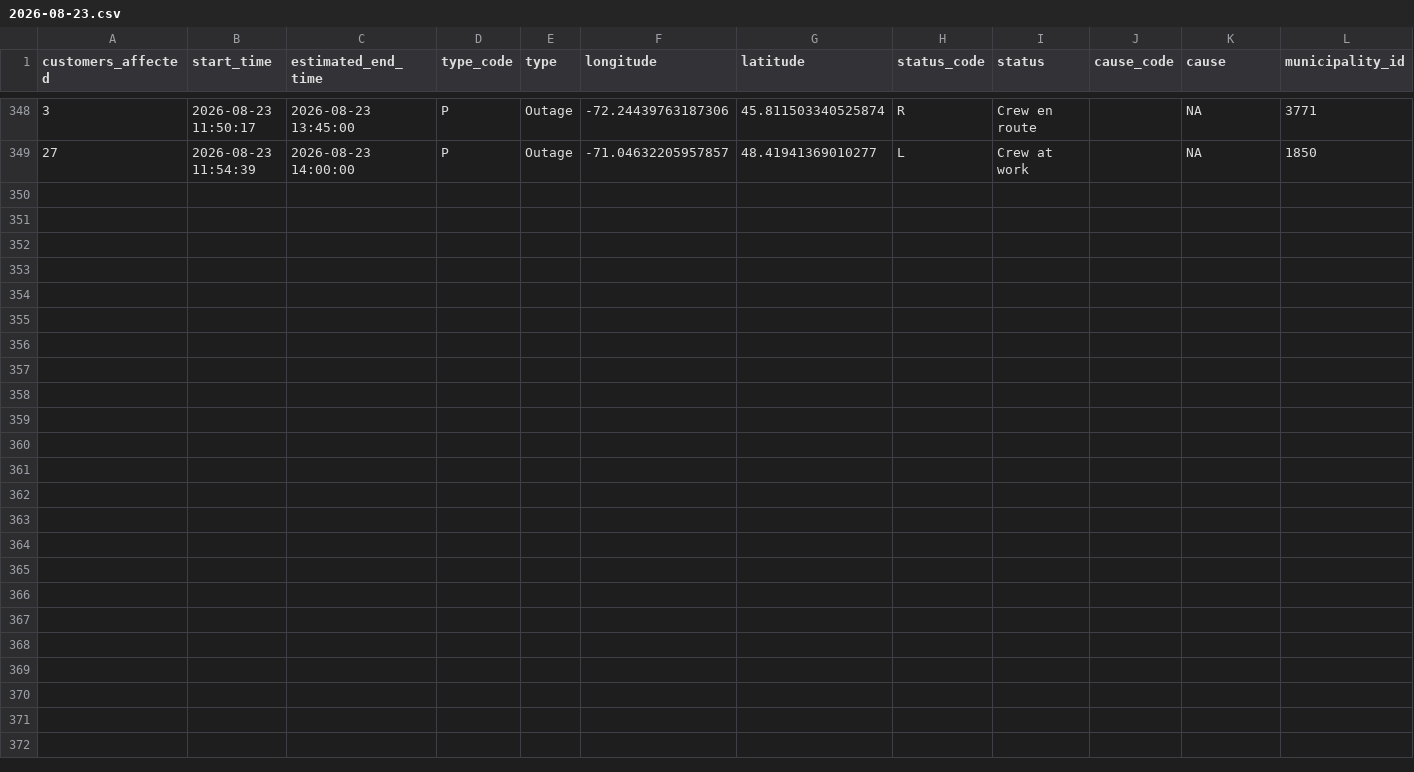
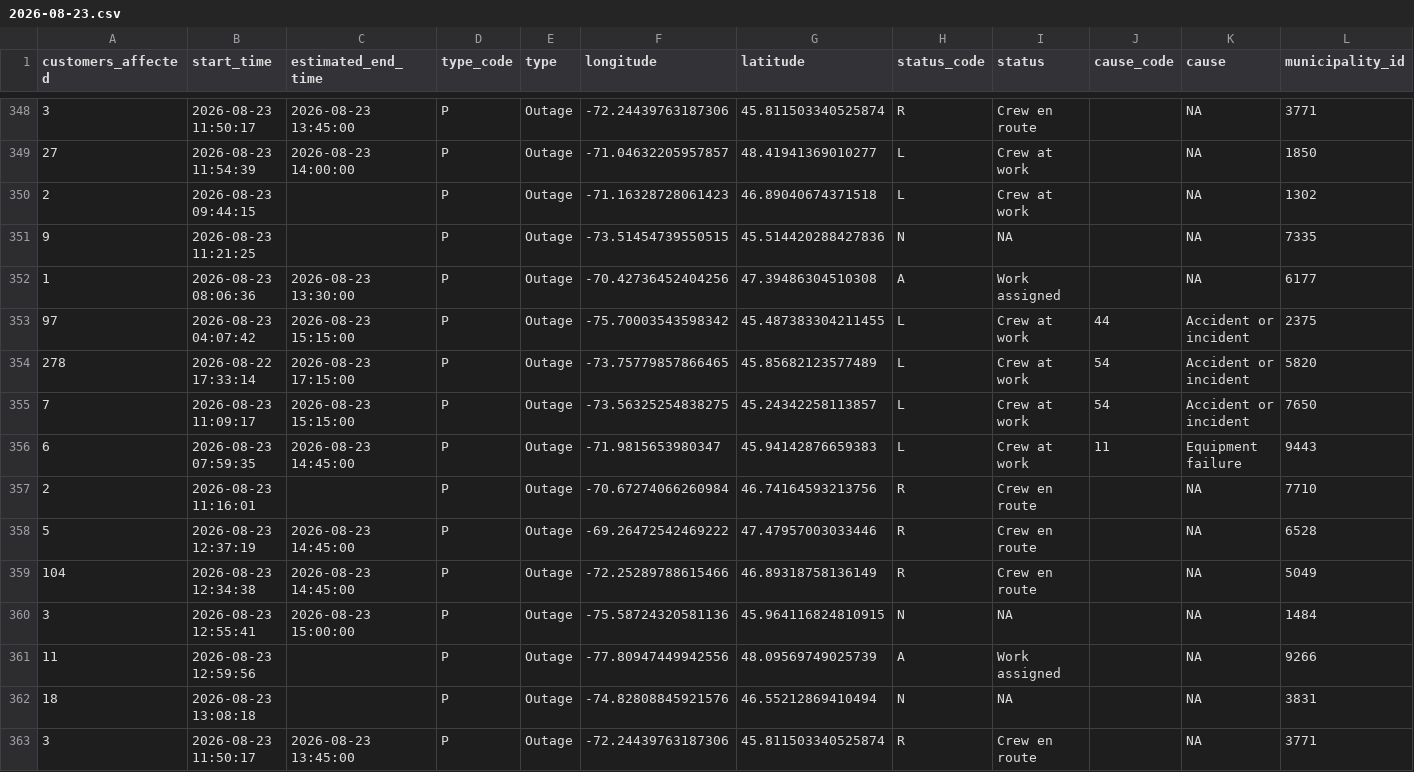
Before and after one commit to hdoyle21/hydro_qc, a CSV file: data/outages/2026-08-23.csv, drawn as a sheet; only a part is shown, gaps mark what is left out; rows hold the shown columns only; the diff names each change by its address in the sheet, - before the commit and + after, or states it on an @@ line.

```diff
--- a/data/outages/2026-08-23.csv
+++ b/data/outages/2026-08-23.csv
+row 350: 2 | 2026-08-23 09:44:15 |  | P | Outage | -71.16328728061423 | 46.89040674371518 | L | Crew at work |  | NA | 1302
+row 351: 9 | 2026-08-23 11:21:25 |  | P | Outage | -73.51454739550515 | 45.514420288427836 | N | NA |  | NA | 7335
+row 352: 1 | 2026-08-23 08:06:36 | 2026-08-23 13:30:00 | P | Outage | -70.42736452404256 | 47.39486304510308 | A | Work assigned |  | NA | 6177
+row 353: 97 | 2026-08-23 04:07:42 | 2026-08-23 15:15:00 | P | Outage | -75.70003543598342 | 45.487383304211455 | L | Crew at work | 44 | Accident or incident | 2375
+row 354: 278 | 2026-08-22 17:33:14 | 2026-08-23 17:15:00 | P | Outage | -73.75779857866465 | 45.85682123577489 | L | Crew at work | 54 | Accident or incident | 5820
+row 355: 7 | 2026-08-23 11:09:17 | 2026-08-23 15:15:00 | P | Outage | -73.56325254838275 | 45.24342258113857 | L | Crew at work | 54 | Accident or incident | 7650
+row 356: 6 | 2026-08-23 07:59:35 | 2026-08-23 14:45:00 | P | Outage | -71.9815653980347 | 45.94142876659383 | L | Crew at work | 11 | Equipment failure | 9443
+row 357: 2 | 2026-08-23 11:16:01 |  | P | Outage | -70.67274066260984 | 46.74164593213756 | R | Crew en route |  | NA | 7710
+row 358: 5 | 2026-08-23 12:37:19 | 2026-08-23 14:45:00 | P | Outage | -69.26472542469222 | 47.47957003033446 | R | Crew en route |  | NA | 6528
+row 359: 104 | 2026-08-23 12:34:38 | 2026-08-23 14:45:00 | P | Outage | -72.25289788615466 | 46.89318758136149 | R | Crew en route |  | NA | 5049
+row 360: 3 | 2026-08-23 12:55:41 | 2026-08-23 15:00:00 | P | Outage | -75.58724320581136 | 45.964116824810915 | N | NA |  | NA | 1484
+row 361: 11 | 2026-08-23 12:59:56 |  | P | Outage | -77.80947449942556 | 48.09569749025739 | A | Work assigned |  | NA | 9266
+row 362: 18 | 2026-08-23 13:08:18 |  | P | Outage | -74.82808845921576 | 46.55212869410494 | N | NA |  | NA | 3831
+row 363: 3 | 2026-08-23 11:50:17 | 2026-08-23 13:45:00 | P | Outage | -72.24439763187306 | 45.811503340525874 | R | Crew en route |  | NA | 3771
```
Also changed, not shown: data/planned/2026-08-23.csv.
